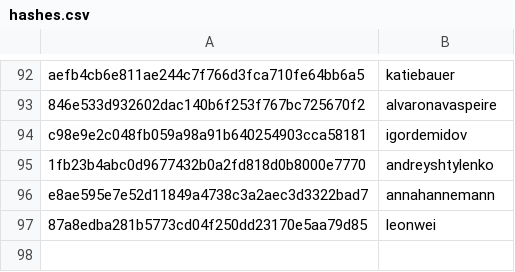
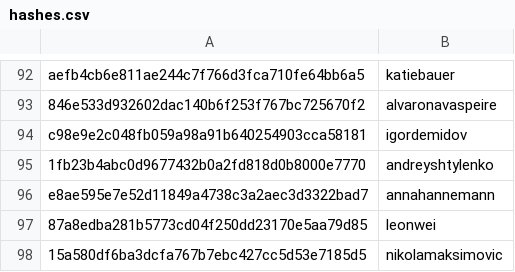
Before and after one commit to RevathyRamalingam/datatalksclub.github.io, a CSV file: scripts/data/hashes.csv, drawn as a sheet; only a part is shown, gaps mark what is left out.

```diff
--- a/scripts/data/hashes.csv
+++ b/scripts/data/hashes.csv
@@ -97 +97,2 @@ e8ae595e7e52d11849a4738c3a2aec3d3322bad7,annahannemann
 87a8edba281b5773cd04f250dd23170e5aa79d85,leonwei
+15a580df6ba3dcfa767b7ebc427cc5d53e7185d5,nikolamaksimovic
```
Also changed, not shown: 3 other files.
